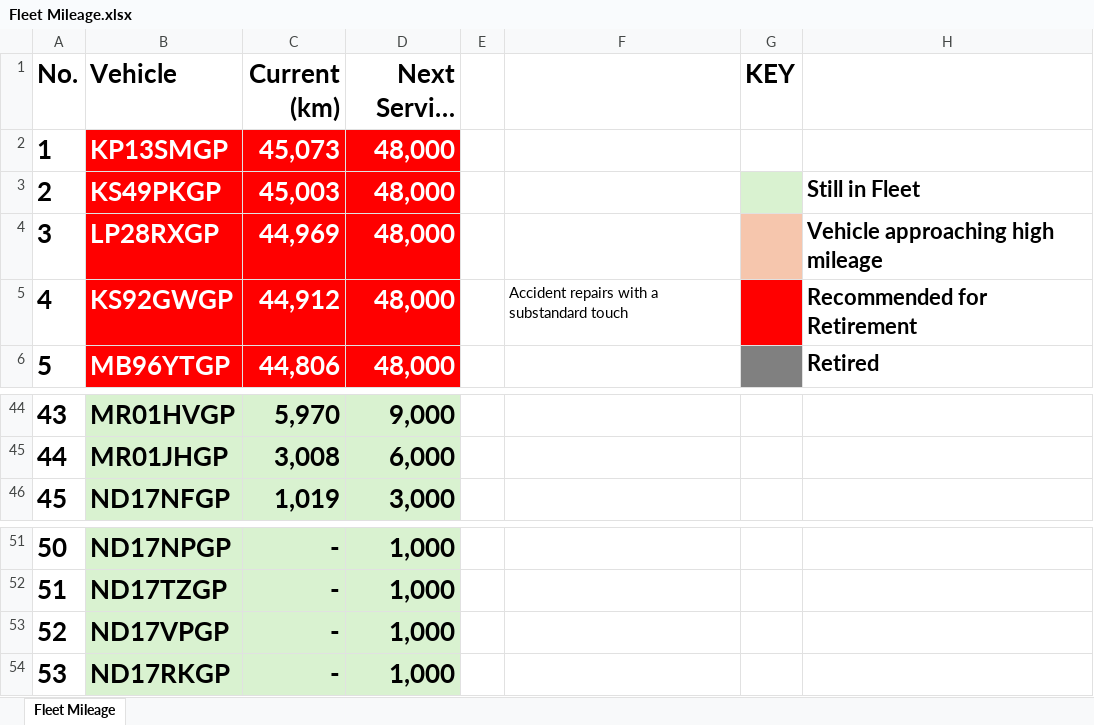
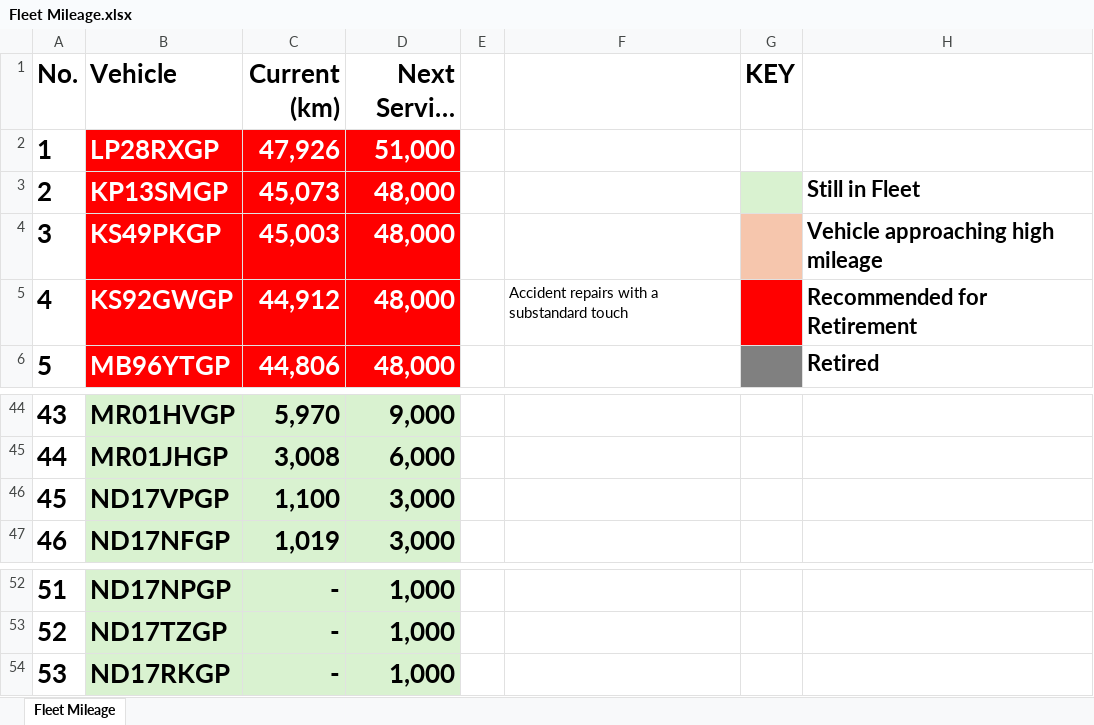
Before and after one commit to cloudlint/MobilityFleet, an Excel workbook: Fleet Mileage.xlsx, sheet Fleet Mileage, drawn as a sheet; only a part is shown, gaps mark what is left out; long unchanged cells end in …; values as stored, in another font and other column widths than the file's, no borders; removed rows and columns are numbered as before the commit, all else as after; the diff names each change by its address in the sheet, - before the commit and + after, or states it on an @@ line.

```diff
--- a/Fleet Mileage.xlsx (sheet Fleet Mileage)
+++ b/Fleet Mileage.xlsx (sheet Fleet Mileage)
+row 2: 1 | LP28RXGP | 47,926 | 51,000
@@ column A (No.) renumbered between rows 3 and 53 @@
-G3 fill: none
+G3 fill: #D9F2D0
-H3: (empty)
+H3: Still in Fleet
-G4 fill: #D9F2D0
+G4 fill: #F6C6AD
-H4: Still in Fleet
+H4: Vehicle approaching high mileage
-row 4: 3 | LP28RXGP | 44,969 | 48,000 |  |  |  | Vehicle approaching high mileage
+row 46: 45 | ND17VPGP | 1,100 | 3,000
-row 53: 52 | ND17VPGP | - | 1,000
```
Also changed, not shown: 1 other file.
